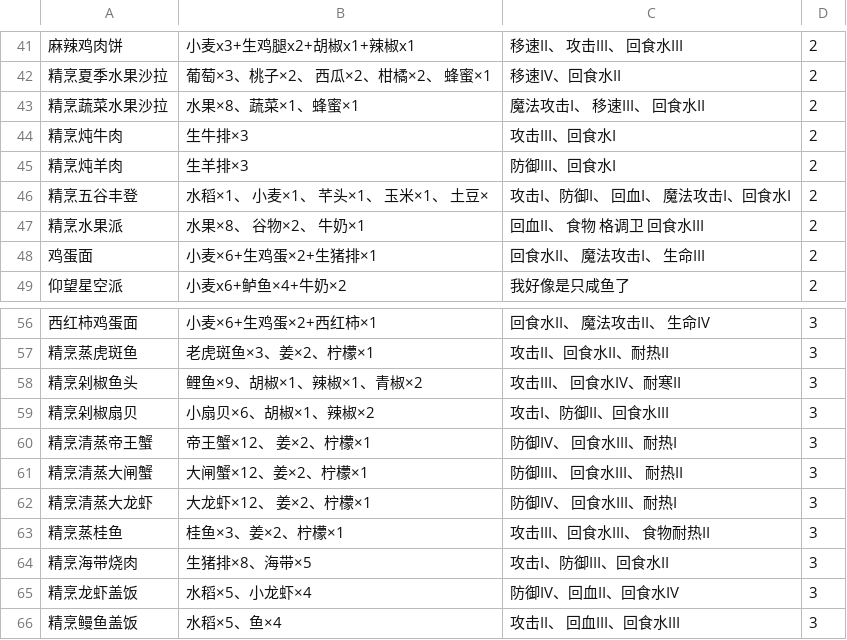
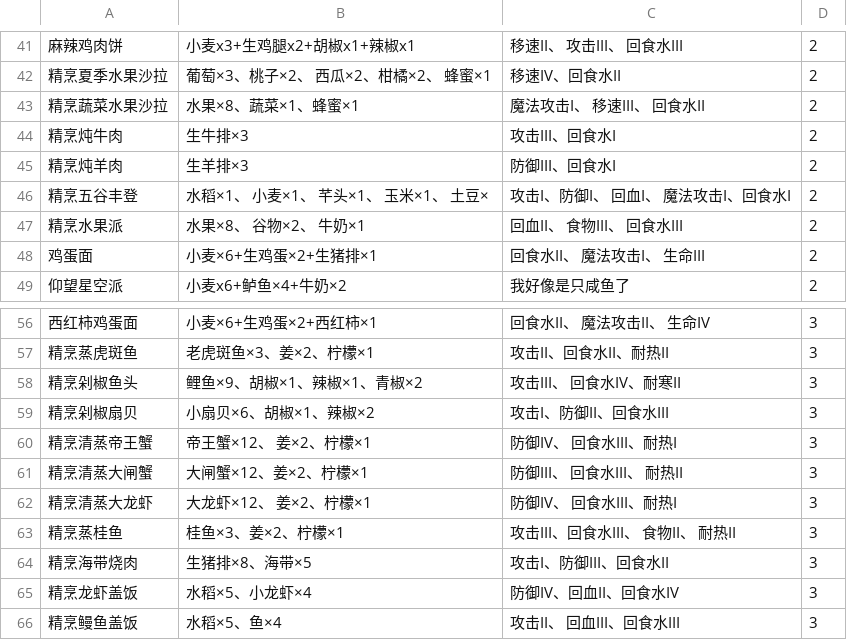
Before and after one commit to cct177/Utopia-Origin, a CSV file: cauldron.csv, drawn as a sheet; only a part is shown, gaps mark what is left out.

Commit message:
Update cauldron.csv

```diff
--- a/cauldron.csv
+++ b/cauldron.csv
@@ -46,3 +46,3 @@
 精烹五谷丰登,水稻×1、 小麦×1、 芊头×1、 玉米×1、 土豆×,攻击I、防御I、 回血I、 魔法攻击I、回食水I,2
-精烹水果派,水果×8、 谷物×2、 牛奶×1,回血II、 食物 格调卫 回食水III,2
+精烹水果派,水果×8、 谷物×2、 牛奶×1,回血II、 食物III、 回食水III,2
 鸡蛋面,小麦×6+生鸡蛋×2+生猪排×1,回食水II、 魔法攻击I、 生命III,2
@@ -62,3 +62,3 @@
 精烹清蒸大龙虾,大龙虾×12、 姜×2、柠檬×1,防御IV、 回食水III、耐热I,3
-精烹蒸桂鱼,桂鱼×3、姜×2、柠檬×1,攻击III、回食水III、 食物耐热II,3
+精烹蒸桂鱼,桂鱼×3、姜×2、柠檬×1,攻击III、回食水III、 食物II、 耐热II,3
 精烹海带烧肉,生猪排×8、海带×5,攻击I、防御III、回食水II,3
```
